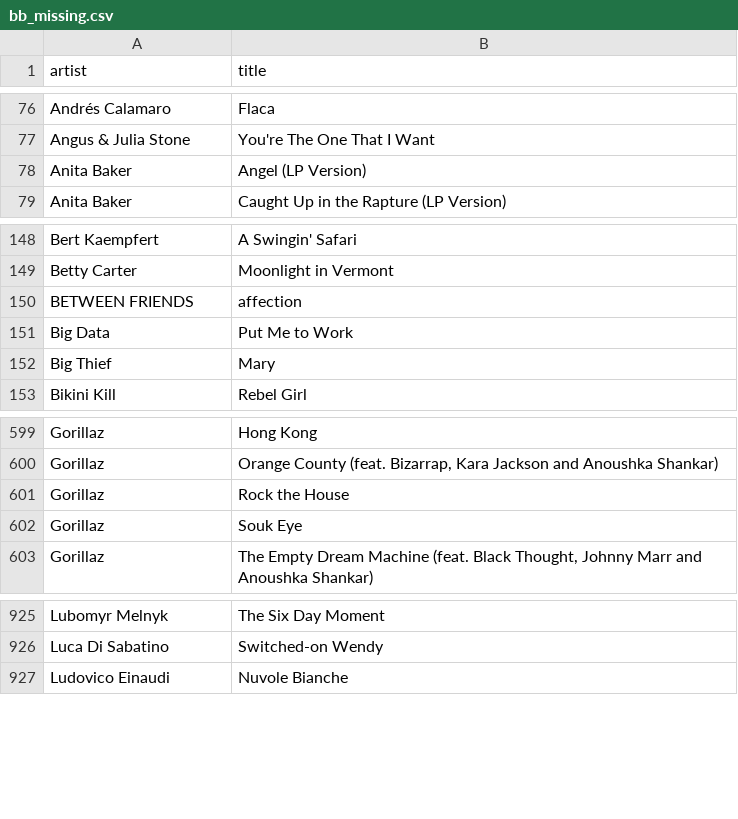
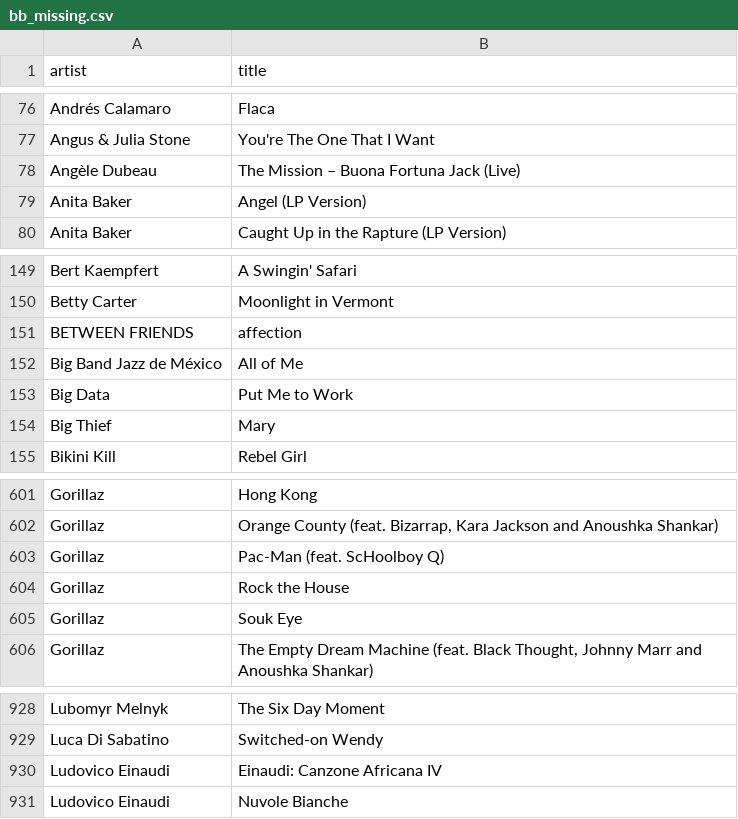
Before and after one commit to KurtWoloch/andon-fm-library, a CSV file: bb_missing.csv, drawn as a sheet; only a part is shown, gaps mark what is left out; the diff names each change by its address in the sheet, - before the commit and + after, or states it on an @@ line.

```diff
--- a/bb_missing.csv
+++ b/bb_missing.csv
+row 78: Angèle Dubeau | The Mission – Buona Fortuna Jack (Live)
+row 152: Big Band Jazz de México | All of Me
+row 603: Gorillaz | Pac-Man (feat. ScHoolboy Q)
+row 930: Ludovico Einaudi | Einaudi: Canzone Africana IV
```
Also changed, not shown: gnr_missing.csv, gnr_only.csv, 18 other files.
